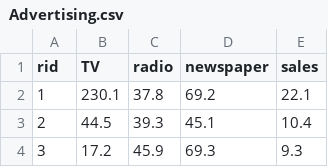
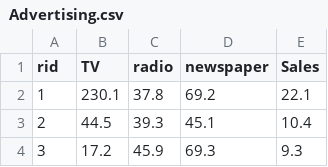
Before and after one commit to cxinping/Python, a CSV file: MachineLearning/线性回归分析算法/Advertising.csv, drawn as a sheet; only a part is shown.

Commit message:
线性方程

```diff
--- a/MachineLearning/线性回归分析算法/Advertising.csv
+++ b/MachineLearning/线性回归分析算法/Advertising.csv
@@ -1,2 +1,2 @@
-rid,TV,radio,newspaper,sales
+rid,TV,radio,newspaper,Sales
 1,230.1,37.8,69.2,22.1
```
